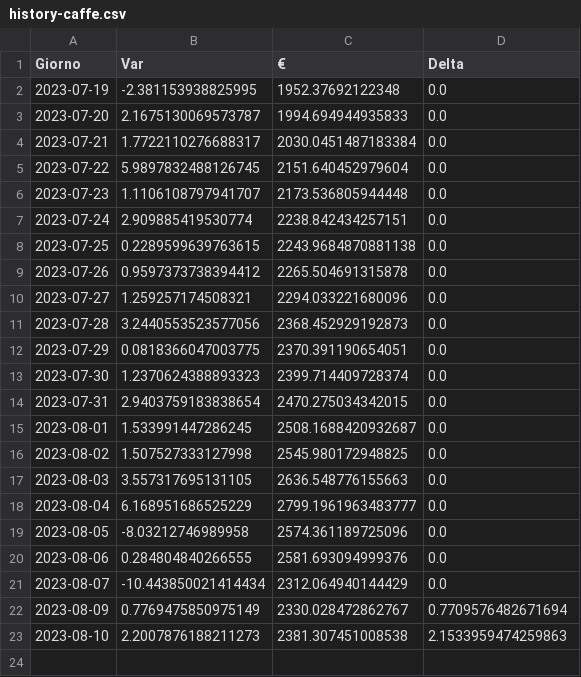
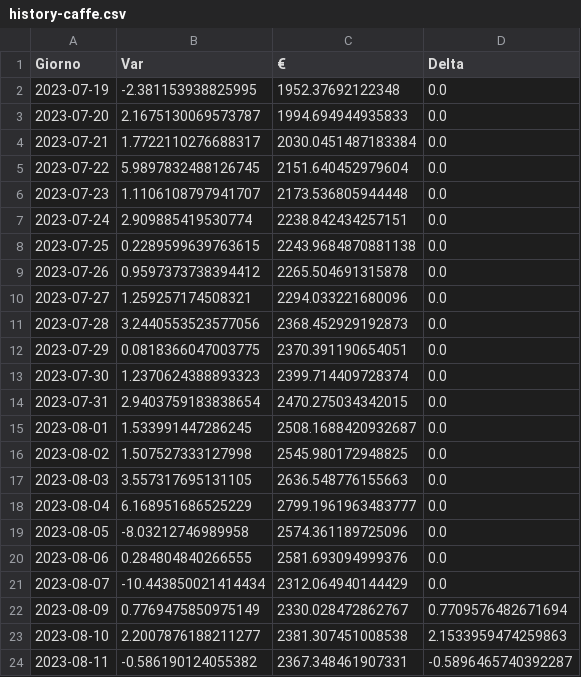
Before and after one commit to CronosVirus00/panterah-exchange, a CSV file: history-caffe.csv, drawn as a sheet.

Commit message:
upload updated csv

```diff
--- a/history-caffe.csv
+++ b/history-caffe.csv
@@ -22,2 +22,3 @@ Giorno,Var,€,Delta
 2023-08-09,0.7769475850975149,2330.028472862767,0.7709576482671694
-2023-08-10,2.2007876188211273,2381.307451008538,2.1533959474259863
+2023-08-10,2.2007876188211277,2381.307451008538,2.1533959474259863
+2023-08-11,-0.586190124055382,2367.348461907331,-0.5896465740392287
```
